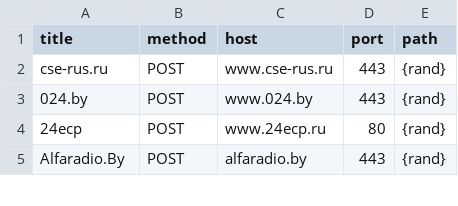
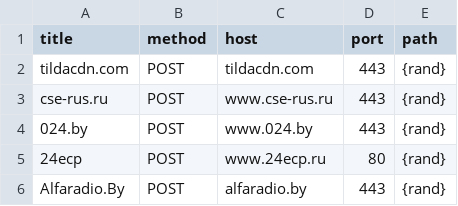
Before and after one commit to stop3war/stop3war.github.io, a CSV file: attacklist.csv, drawn as a sheet; only a part is shown; the diff names each change by its address in the sheet, - before the commit and + after, or states it on an @@ line.

Commit message:
tildacdn.com

```diff
--- a/attacklist.csv
+++ b/attacklist.csv
+row 2: tildacdn.com | POST | tildacdn.com | 443 | {rand}
```
